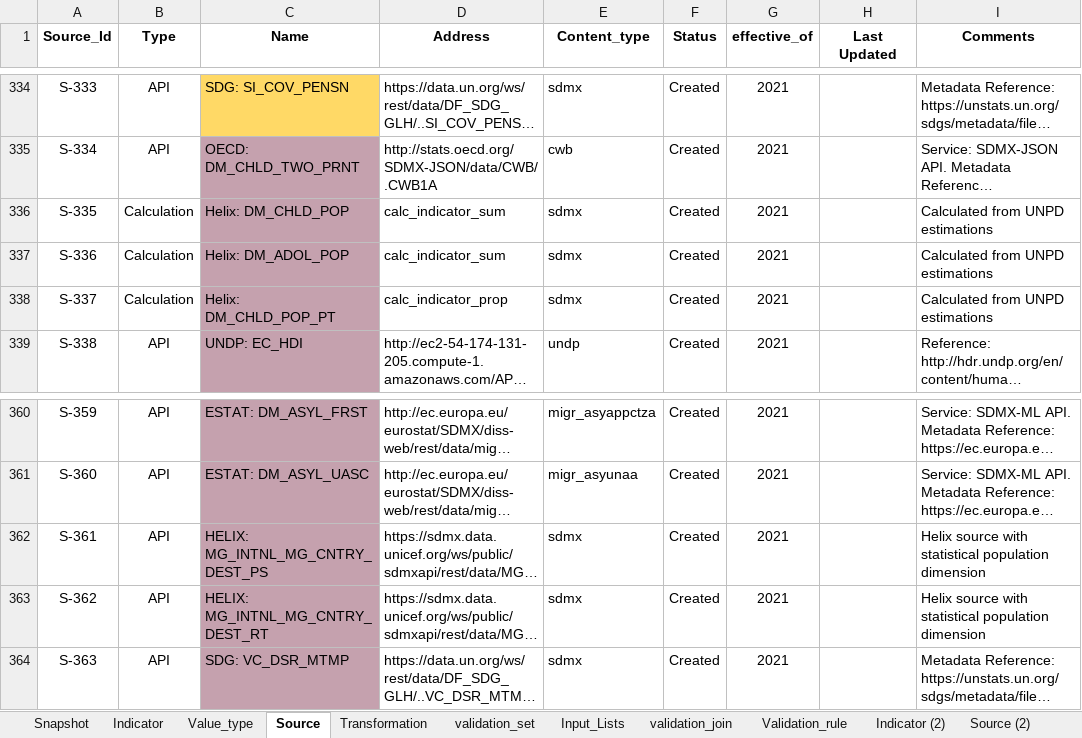
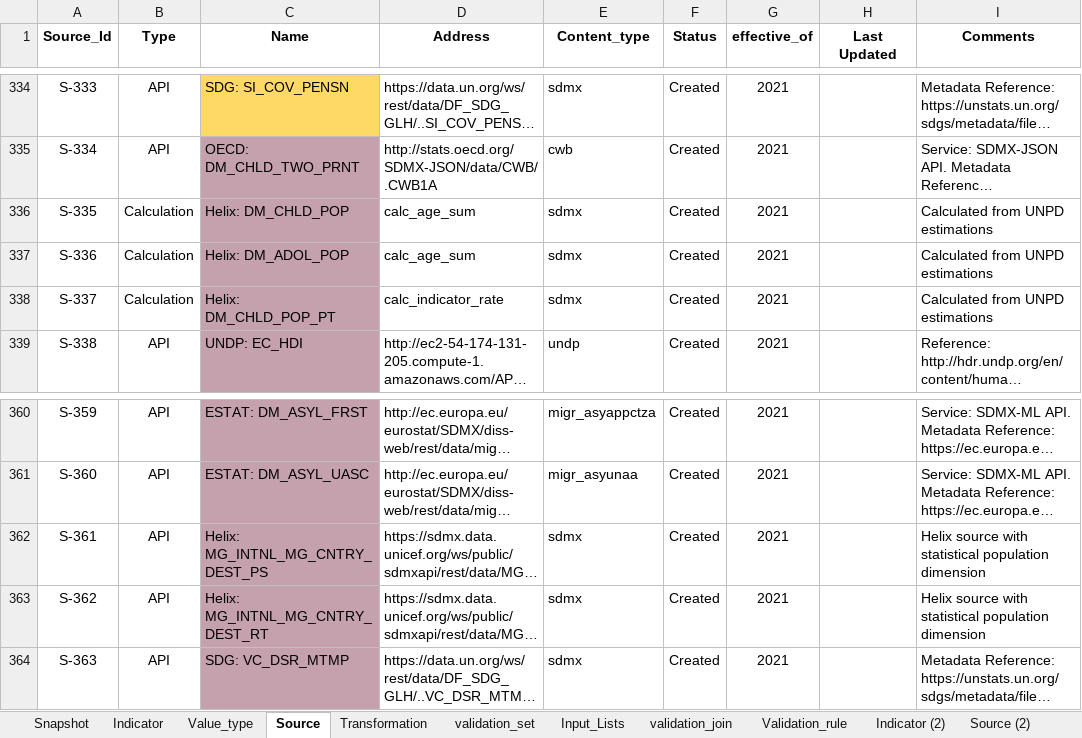
Before and after one commit to UNICEFECAR/data-etl, an Excel workbook: tmee/data_in/data_dictionary/indicator_dictionary_TM_v8.xlsx, sheet Source, drawn as a sheet; only a part is shown, gaps mark what is left out; long unchanged cells end in …; values as stored, in another font and other column widths than the file's, no borders; the diff names each change by its address in the sheet, - before the commit and + after, or states it on an @@ line.

Commit message:
helix source standardized string as Helix

```diff
--- a/tmee/data_in/data_dictionary/indicator_dictionary_TM_v8.xlsx (sheet Source)
+++ b/tmee/data_in/data_dictionary/indicator_dictionary_TM_v8.xlsx (sheet Source)
-D336:D337 (Address): calc_indicator_sum
+D336:D337 (Address): calc_age_sum
-D338 (Address): calc_indicator_prop
+D338 (Address): calc_indicator_rate
-C362 (Name): HELIX: MG_INTNL_MG_CNTRY_DEST_PS
+C362 (Name): Helix: MG_INTNL_MG_CNTRY_DEST_PS
-C363 (Name): HELIX: MG_INTNL_MG_CNTRY_DEST_RT
+C363 (Name): Helix: MG_INTNL_MG_CNTRY_DEST_RT
```
Also changed, not shown: sheet Transformation, sheet Snapshot.
